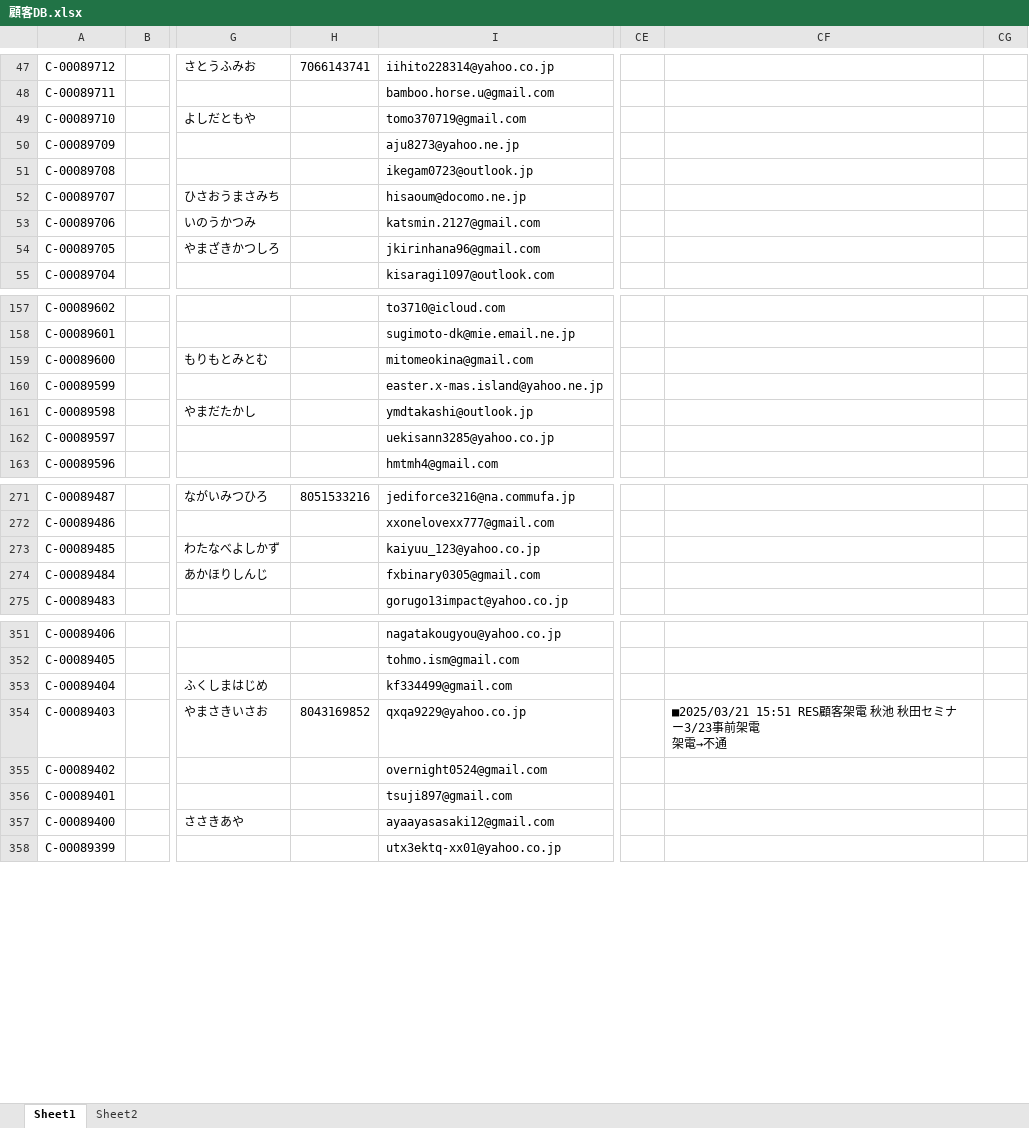
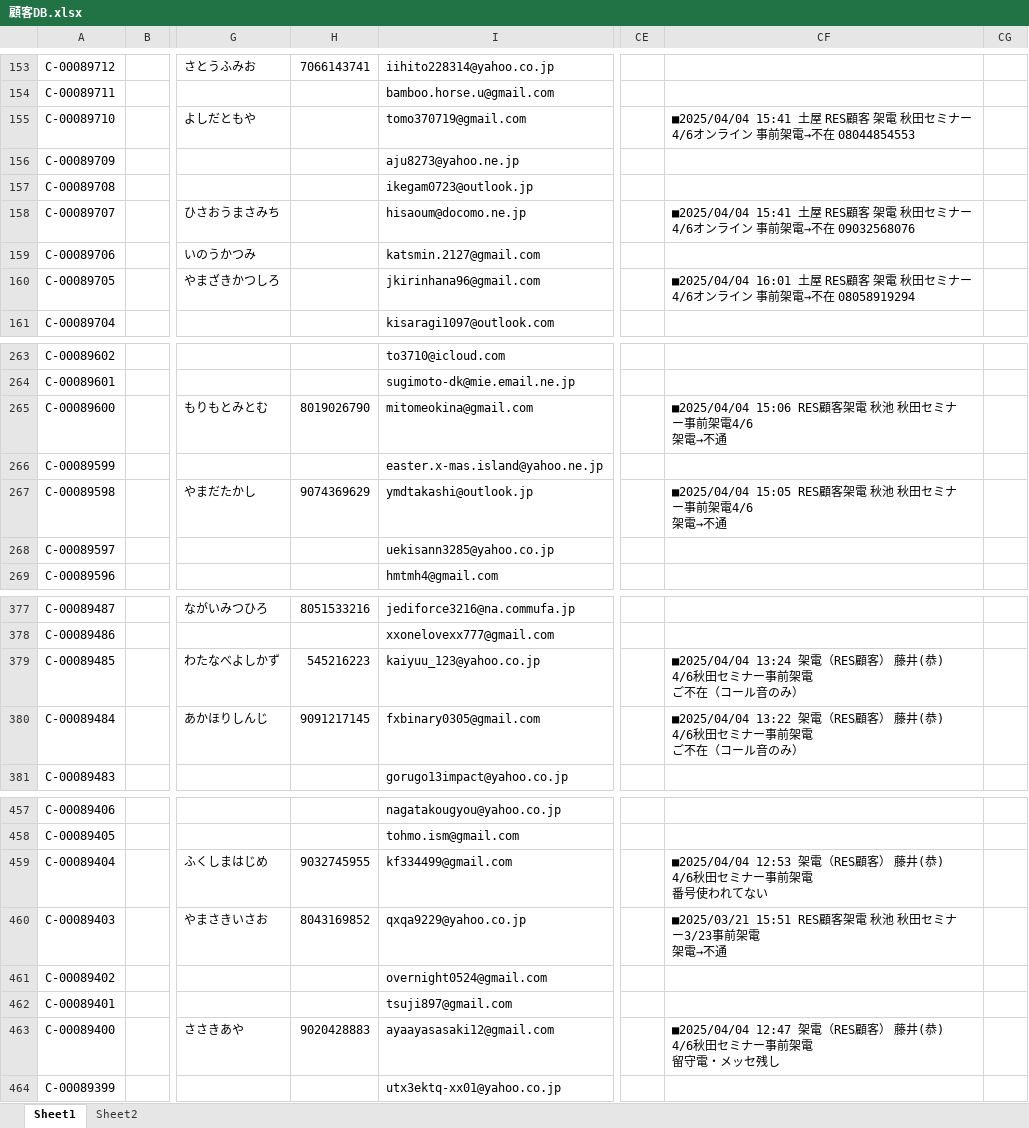
Before and after one commit to resazm/RES, an Excel workbook: 顧客DB.xlsx, sheet Sheet1, drawn as a sheet; only a part is shown, gaps mark what is left out; values as stored, in another font and other column widths than the file's, no borders; addresses are those after the commit; ↵ is a line break in a cell; the diff covers the shown part only; the diff names each change by its address in the sheet, - before the commit and + after, or states it on an @@ line.

```diff
--- a/顧客DB.xlsx (sheet Sheet1)
+++ b/顧客DB.xlsx (sheet Sheet1)
-CF155: (empty)
+CF155: ■2025/04/04 15:41 土屋 RES顧客 架電 秋田セミナー ↵ 4/6オンライン 事前架電→不在 08044854553
-CF158: (empty)
+CF158: ■2025/04/04 15:41 土屋 RES顧客 架電 秋田セミナー ↵ 4/6オンライン 事前架電→不在 09032568076
-CF160: (empty)
+CF160: ■2025/04/04 16:01 土屋 RES顧客 架電 秋田セミナー ↵ 4/6オンライン 事前架電→不在 08058919294
-H265: (empty)
+H265: 8019026790
-CF265: (empty)
+CF265: ■2025/04/04 15:06 RES顧客架電 秋池 秋田セミナー事前架電4/6 ↵ 架電→不通
-H267: (empty)
+H267: 9074369629
-CF267: (empty)
+CF267: ■2025/04/04 15:05 RES顧客架電 秋池 秋田セミナー事前架電4/6 ↵ 架電→不通
-H379: (empty)
+H379: 545216223
-CF379: (empty)
+CF379: ■2025/04/04 13:24 架電（RES顧客） 藤井(恭) 4/6秋田セミナー事前架電 ↵ ご不在（コール音のみ）
-H380: (empty)
+H380: 9091217145
-CF380: (empty)
+CF380: ■2025/04/04 13:22 架電（RES顧客） 藤井(恭) 4/6秋田セミナー事前架電 ↵ ご不在（コール音のみ）
-H459: (empty)
+H459: 9032745955
-CF459: (empty)
+CF459: ■2025/04/04 12:53 架電（RES顧客） 藤井(恭) 4/6秋田セミナー事前架電 ↵ 番号使われてない
-H463: (empty)
+H463: 9020428883
-CF463: (empty)
+CF463: ■2025/04/04 12:47 架電（RES顧客） 藤井(恭) 4/6秋田セミナー事前架電 ↵ 留守電・メッセ残し
```
Also changed, not shown: 106 added rows and 55 edited cells elsewhere in this sheet, ジオコーディング.xlsx, 1 other file.
